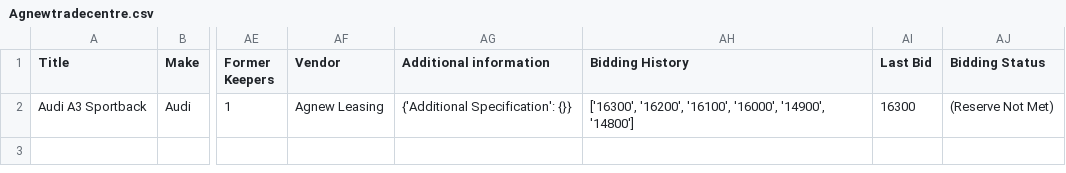
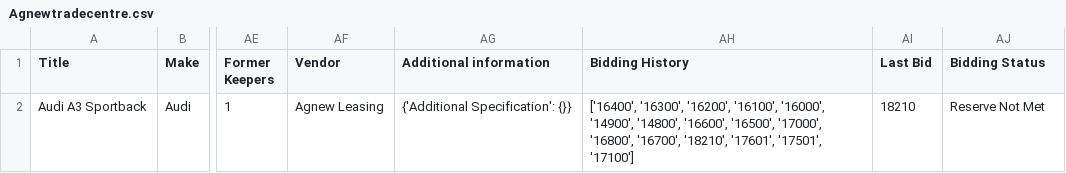
Before and after one commit to shakeebraza9/bots, a CSV file: 9_agnew/Agnewtradecentre.csv, drawn as a sheet; only a part is shown, gaps mark what is left out; the diff names each change by its address in the sheet, - before the commit and + after, or states it on an @@ line.

Commit message:
some small change for 'time auction find the time status and scrape the biidding history if time se less then 0'

```diff
--- a/9_agnew/Agnewtradecentre.csv
+++ b/9_agnew/Agnewtradecentre.csv
-AH2 (Bidding History): ['16300', '16200', '16100', '16000', '14900', '14800']
+AH2 (Bidding History): ['16400', '16300', '16200', '16100', '16000', '14900', '14800', '16600', '16500', '17000', '16800', '16700', '18210', '17601', '17501', '17100']
-AI2 (Last Bid): 16300
+AI2 (Last Bid): 18210
-AJ2 (Bidding Status): (Reserve Not Met)
+AJ2 (Bidding Status): Reserve Not Met
```
Also changed, not shown: 1 other file.
